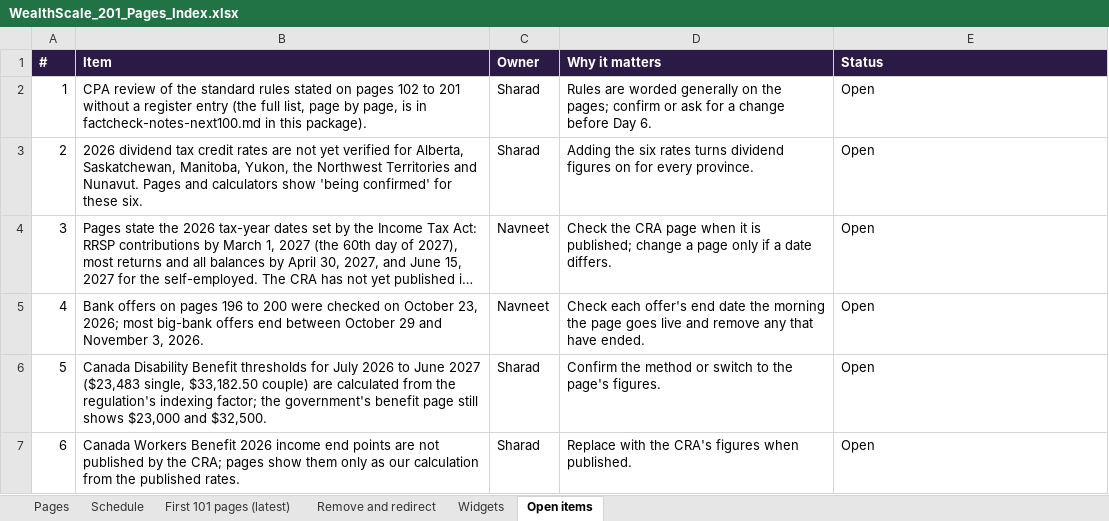
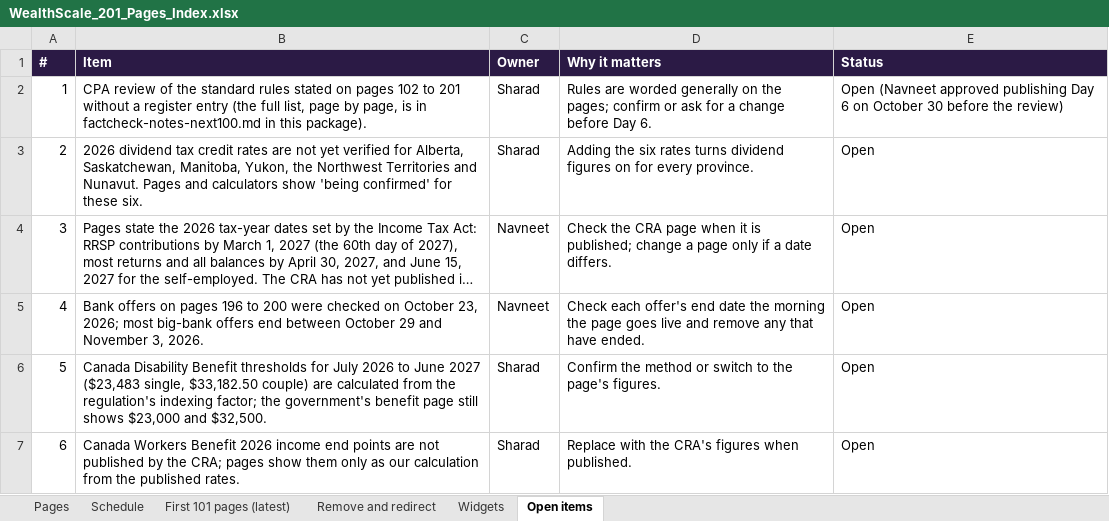
Before and after one commit to navneet-a11y/gondaliyacpa, an Excel workbook: wealthscale/WealthScale_201_Pages_Index.xlsx, sheet Open items, drawn as a sheet; only a part is shown; long unchanged cells end in …; values as stored, in another font and other column widths than the file's, no borders; the diff names each change by its address in the sheet, - before the commit and + after, or states it on an @@ line.

```diff
--- a/wealthscale/WealthScale_201_Pages_Index.xlsx (sheet Open items)
+++ b/wealthscale/WealthScale_201_Pages_Index.xlsx (sheet Open items)
-E2 (Status): Open
+E2 (Status): Open (Navneet approved publishing Day 6 on October 30 before the review)
```
Also changed, not shown: sheet Pages, sheet Schedule, formulas that keep their value, 2 other files.
